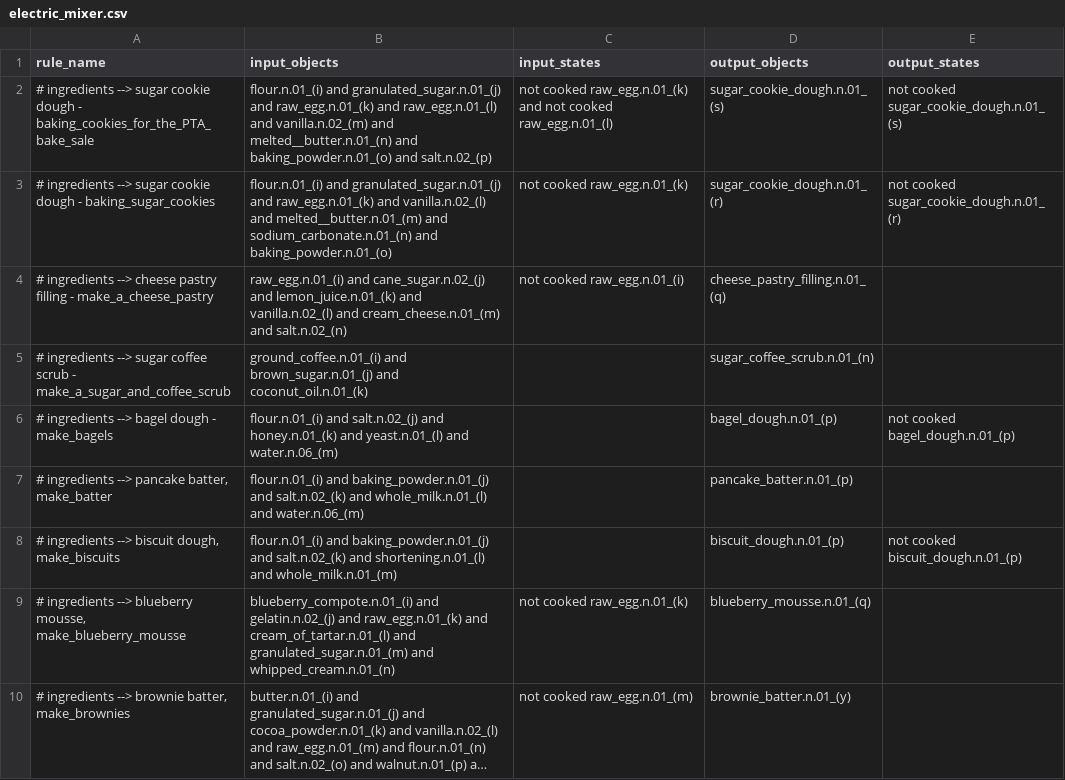
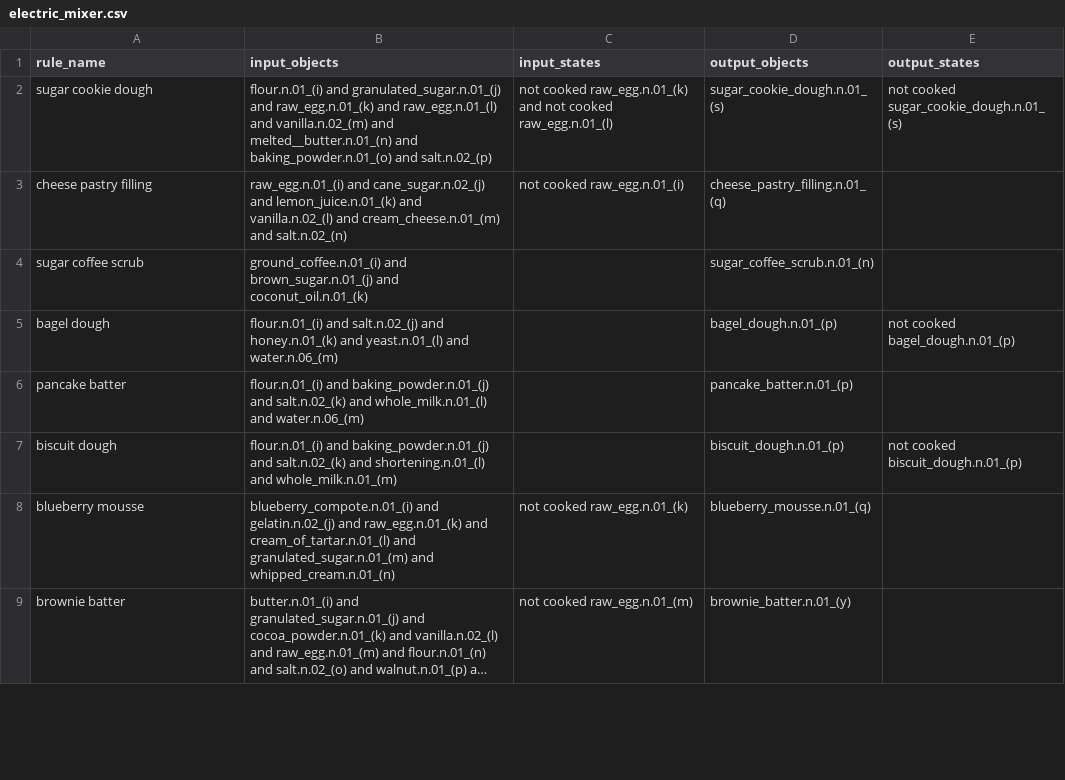
Before and after one commit to StanfordVL/bddl, a CSV file: bddl/generated_data/transition_map/tm_raw_data/electric_mixer.csv, drawn as a sheet; only a part is shown; long unchanged cells end in …; removed rows and columns are numbered as before the commit, all else as after; the diff covers the shown part only; the diff names each change by its address in the sheet, - before the commit and + after, or states it on an @@ line.

```diff
--- a/bddl/generated_data/transition_map/tm_raw_data/electric_mixer.csv
+++ b/bddl/generated_data/transition_map/tm_raw_data/electric_mixer.csv
-A2 (rule_name): # ingredients --> sugar cookie dough - baking_cookies_for_the_PTA_bake_sale
+A2 (rule_name): sugar cookie dough
-row 3: # ingredients --> sugar cookie dough - baking_sugar_cookies | flour.n.01_(i) and granulated_sugar.n.01_(j) and raw_egg.n.01_(k) and vanilla.n.02_(l) and melted__butter.n.01_(m) and sodium_carbonate.n.01_(n) and baking_powder.n.01_(o) | not cooked raw_egg.n.01_(k) | sugar_cookie_dough.n.01_(r) | not cooked sugar_cookie_dough.n.01_(r)
-A3 (rule_name): # ingredients --> cheese pastry filling - make_a_cheese_pastry
+A3 (rule_name): cheese pastry filling
-A4 (rule_name): # ingredients --> sugar coffee scrub - make_a_sugar_and_coffee_scrub
+A4 (rule_name): sugar coffee scrub
-A5 (rule_name): # ingredients --> bagel dough - make_bagels
+A5 (rule_name): bagel dough
-A6 (rule_name): # ingredients --> pancake batter, make_batter
+A6 (rule_name): pancake batter
-A7 (rule_name): # ingredients --> biscuit dough, make_biscuits
+A7 (rule_name): biscuit dough
-A8 (rule_name): # ingredients --> blueberry mousse, make_blueberry_mousse
+A8 (rule_name): blueberry mousse
-A9 (rule_name): # ingredients --> brownie batter, make_brownies
+A9 (rule_name): brownie batter
```
Also changed, not shown: 1 removed row and 9 edited cells elsewhere in this file, bddl/generated_data/transition_map/tm_raw_data/heat_cook.csv, bddl/generated_data/transition_map/tm_raw_data/mixing_stick.csv, 7 other files.
